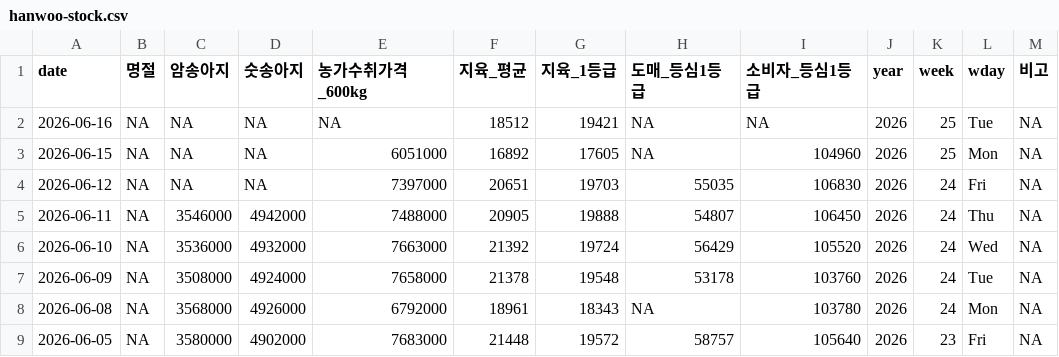
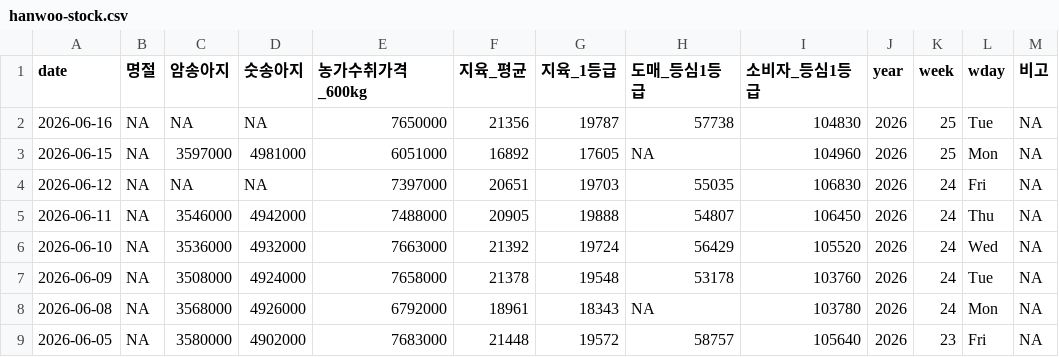
Before and after one commit to YoungjunNa/ekape-parsing, a CSV file: data_hanwoo_stock/hanwoo-stock.csv, drawn as a sheet; only a part is shown.

```diff
--- a/data_hanwoo_stock/hanwoo-stock.csv
+++ b/data_hanwoo_stock/hanwoo-stock.csv
@@ -1,4 +1,4 @@
 "date","명절","암송아지","숫송아지","농가수취가격_600kg","지육_평균","지육_1등급","도매_등심1등급","소비자_등심1등급","year","week","wday","비고"
-2026-06-16,NA,NA,NA,NA,18512,19421,NA,NA,2026,25,"Tue",NA
-2026-06-15,NA,NA,NA,6051000,16892,17605,NA,104960,2026,25,"Mon",NA
+2026-06-16,NA,NA,NA,7650000,21356,19787,57738,104830,2026,25,"Tue",NA
+2026-06-15,NA,3597000,4981000,6051000,16892,17605,NA,104960,2026,25,"Mon",NA
 2026-06-12,NA,NA,NA,7397000,20651,19703,55035,106830,2026,24,"Fri",NA
```
Also changed, not shown: data_hanwoo_stock/hanwoo-forecast.csv, 2 other files.
